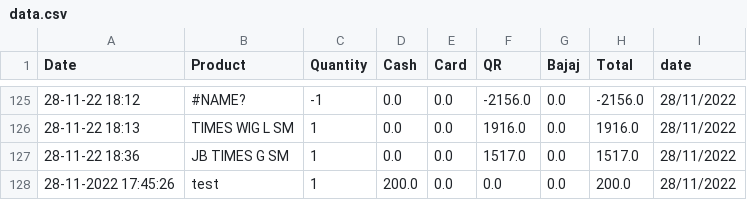
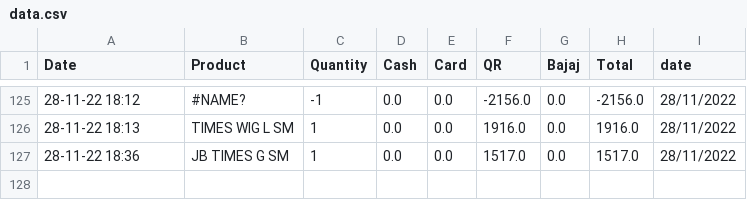
Before and after one commit to shilpa2806/Shop_Nandyal, a CSV file: data.csv, drawn as a sheet; only a part is shown, gaps mark what is left out.

Commit message:
committing files

```diff
--- a/data.csv
+++ b/data.csv
@@ -127,2 +127 @@ Date,Product,Quantity,Cash,Card,QR,Bajaj,Total,date
 28-11-22 18:36,JB TIMES G SM,1,0.0,0.0,1517.0,0.0,1517.0,28/11/2022
-28-11-2022 17:45:26,test,1,200.0,0.0,0.0,0.0,200.0,28/11/2022
```
